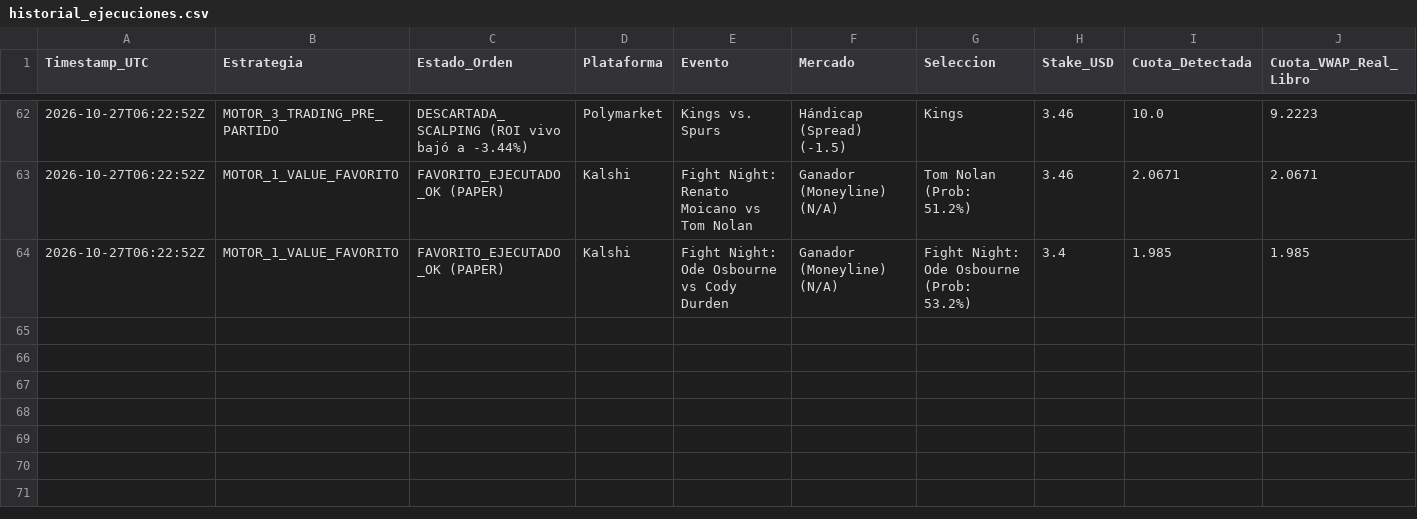
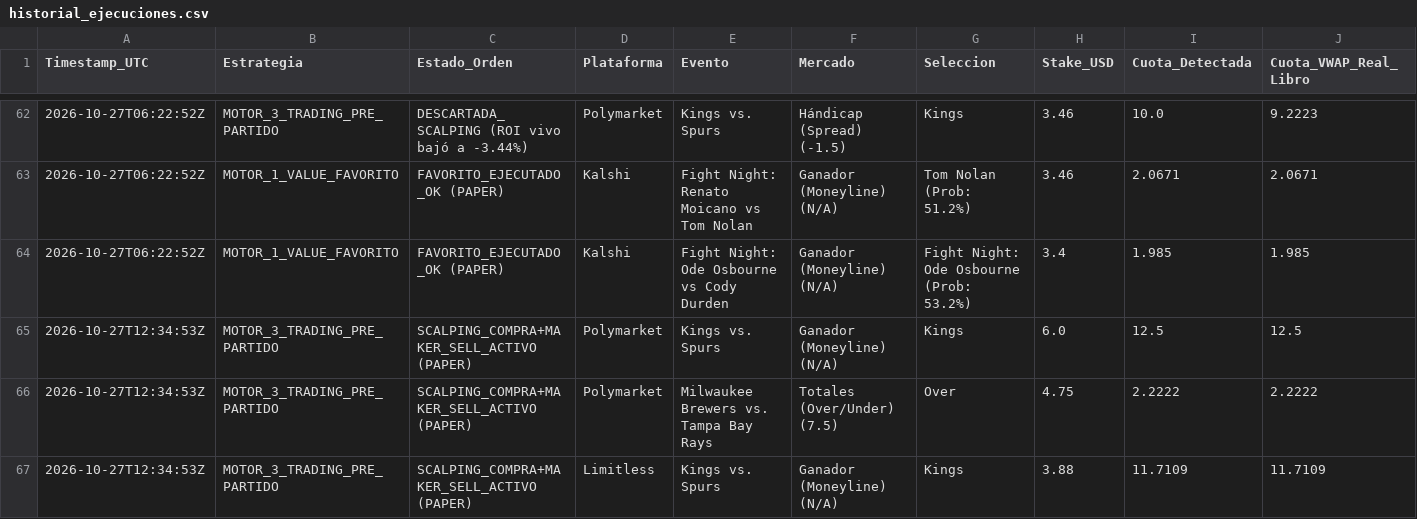
Before and after one commit to pochopablo1/quant-sports-es, a CSV file: datos/historial_ejecuciones.csv, drawn as a sheet; only a part is shown, gaps mark what is left out; rows hold the shown columns only; the diff names each change by its address in the sheet, - before the commit and + after, or states it on an @@ line.

Commit message:
Actualizar historial de simulacion en vivo [skip ci]

```diff
--- a/datos/historial_ejecuciones.csv
+++ b/datos/historial_ejecuciones.csv
+row 65: 2026-10-27T12:34:53Z | MOTOR_3_TRADING_PRE_PARTIDO | SCALPING_COMPRA+MAKER_SELL_ACTIVO (PAPER) | Polymarket | Kings vs. Spurs | Ganador (Moneyline) (N/A) | Kings | 6.0 | 12.5 | 12.5
+row 66: 2026-10-27T12:34:53Z | MOTOR_3_TRADING_PRE_PARTIDO | SCALPING_COMPRA+MAKER_SELL_ACTIVO (PAPER) | Polymarket | Milwaukee Brewers vs. Tampa Bay Rays | Totales (Over/Under) (7.5) | Over | 4.75 | 2.2222 | 2.2222
+row 67: 2026-10-27T12:34:53Z | MOTOR_3_TRADING_PRE_PARTIDO | SCALPING_COMPRA+MAKER_SELL_ACTIVO (PAPER) | Limitless | Kings vs. Spurs | Ganador (Moneyline) (N/A) | Kings | 3.88 | 11.7109 | 11.7109
```
Also changed, not shown: datos/oportunidades_accionables.csv.
